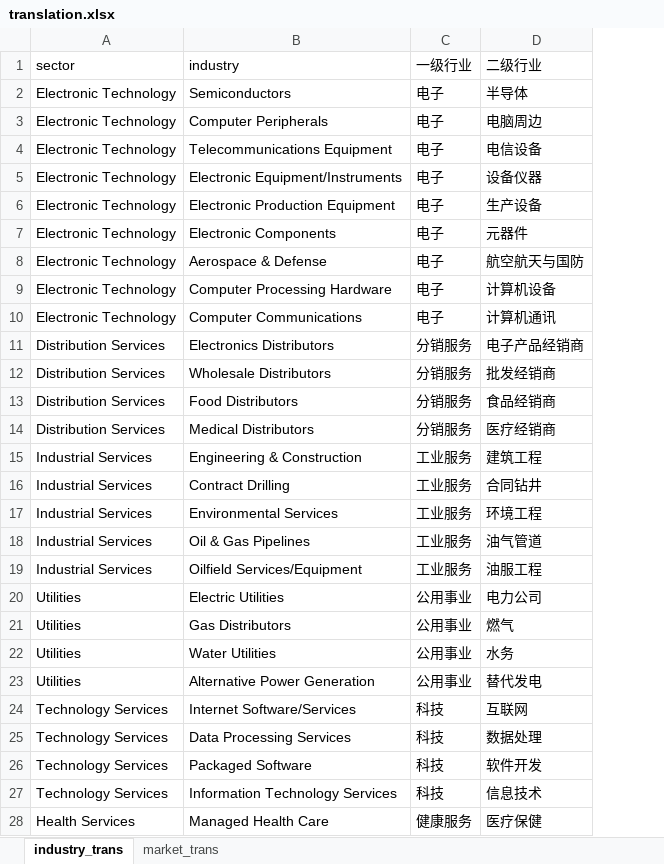
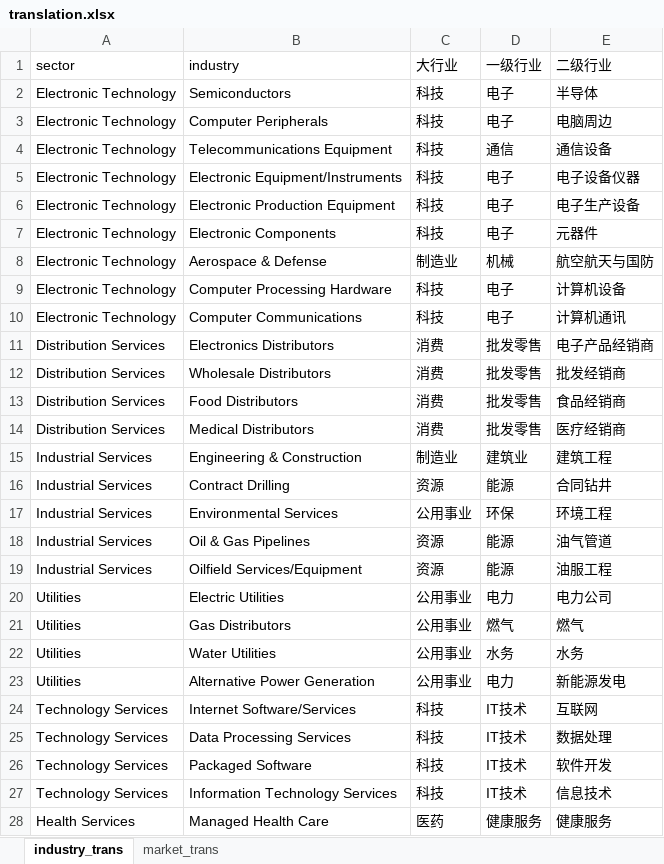
Before and after one commit to alexleethinker/Trading, an Excel workbook: dashboard/data/static/translation.xlsx, sheet industry_trans, drawn as a sheet; only a part is shown; values as stored, in another font and other column widths than the file's, no borders; addresses are those after the commit; the diff covers the shown part only; the diff names each change by its address in the sheet, - before the commit and + after, or states it on an @@ line.

```diff
--- a/dashboard/data/static/translation.xlsx (sheet industry_trans)
+++ b/dashboard/data/static/translation.xlsx (sheet industry_trans)
+column C (大行业), rows 2-28: 科技 | 科技 | 科技 | 科技 | 科技 | 科技 | 制造业 | 科技 | 科技 | 消费 | 消费 | 消费 | 消费 | 制造业 | 资源 | 公用事业 | 资源 | 资源 | 公用事业 | 公用事业 | 公用事业 | 公用事业 | 科技 | 科技 | 科技 | 科技 | 医药
-D4 (一级行业): 电子
+D4 (一级行业): 通信
-E4 (二级行业): 电信设备
+E4 (二级行业): 通信设备
-E5 (二级行业): 设备仪器
+E5 (二级行业): 电子设备仪器
-E6 (二级行业): 生产设备
+E6 (二级行业): 电子生产设备
-D8 (一级行业): 电子
+D8 (一级行业): 机械
-D11:D14 (一级行业): 分销服务
+D11:D14 (一级行业): 批发零售
-D15 (一级行业): 工业服务
+D15 (一级行业): 建筑业
-D16 (一级行业): 工业服务
+D16 (一级行业): 能源
-D17 (一级行业): 工业服务
+D17 (一级行业): 环保
-D18:D19 (一级行业): 工业服务
+D18:D19 (一级行业): 能源
-D20 (一级行业): 公用事业
+D20 (一级行业): 电力
-D21 (一级行业): 公用事业
+D21 (一级行业): 燃气
-D22 (一级行业): 公用事业
+D22 (一级行业): 水务
-D23 (一级行业): 公用事业
+D23 (一级行业): 电力
-E23 (二级行业): 替代发电
+E23 (二级行业): 新能源发电
-D24:D27 (一级行业): 科技
+D24:D27 (一级行业): IT技术
-E28 (二级行业): 医疗保健
+E28 (二级行业): 健康服务
```
Also changed, not shown: 72 edited cells elsewhere in this sheet, sheet market_trans, 15 other files.
